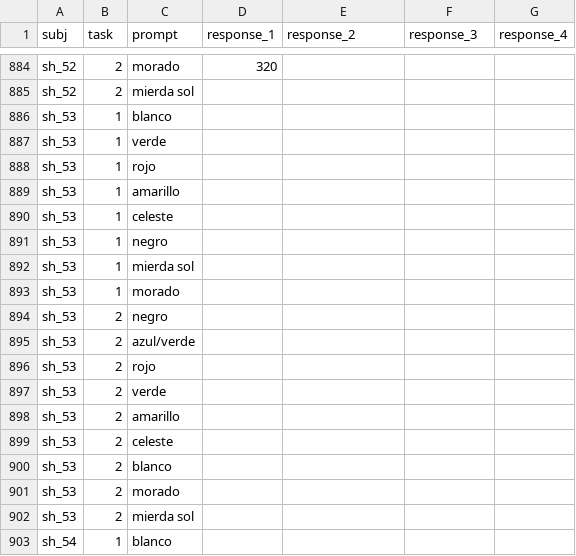
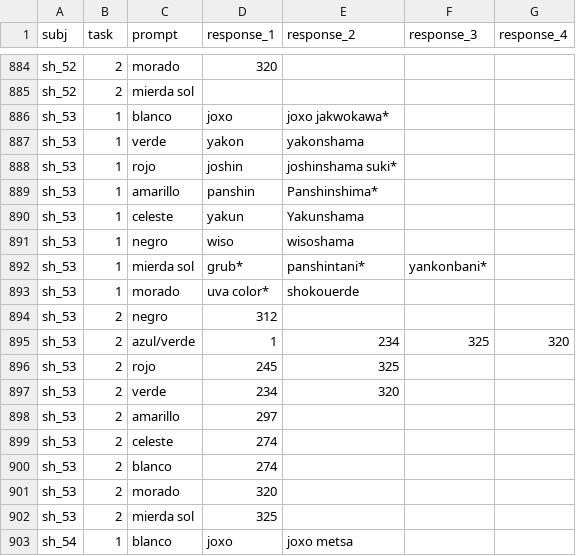
Before and after one commit to langcog/amazon_color, a CSV file: data/shipibo_children_colors_data.csv, drawn as a sheet; only a part is shown, gaps mark what is left out; the diff covers the shown part only.

Commit message:
JQ Nov 3_3

```diff
--- a/data/shipibo_children_colors_data.csv
+++ b/data/shipibo_children_colors_data.csv
@@ -885,19 +885,19 @@ sh_52,2,morado,320,,,
 sh_52,2,mierda sol,,,,
-sh_53,1,blanco,,,,
-sh_53,1,verde,,,,
-sh_53,1,rojo,,,,
-sh_53,1,amarillo,,,,
-sh_53,1,celeste,,,,
-sh_53,1,negro,,,,
-sh_53,1,mierda sol,,,,
-sh_53,1,morado,,,,
-sh_53,2,negro,,,,
-sh_53,2,azul/verde,,,,
-sh_53,2,rojo,,,,
-sh_53,2,verde,,,,
-sh_53,2,amarillo,,,,
-sh_53,2,celeste,,,,
-sh_53,2,blanco,,,,
-sh_53,2,morado,,,,
-sh_53,2,mierda sol,,,,
-sh_54,1,blanco,,,,
+sh_53,1,blanco,joxo,joxo jakwokawa*,,
+sh_53,1,verde,yakon,yakonshama,,
+sh_53,1,rojo,joshin,joshinshama suki*,,
+sh_53,1,amarillo,panshin,Panshinshima*,,
+sh_53,1,celeste,yakun,Yakunshama,,
+sh_53,1,negro,wiso,wisoshama,,
+sh_53,1,mierda sol,grub*,panshintani*,yankonbani*,
+sh_53,1,morado,uva color*,shokouerde,,
+sh_53,2,negro,312,,,
+sh_53,2,azul/verde,1,234,325,320
+sh_53,2,rojo,245,325,,
+sh_53,2,verde,234,320,,
+sh_53,2,amarillo,297,,,
+sh_53,2,celeste,274,,,
+sh_53,2,blanco,274,,,
+sh_53,2,morado,320,,,
+sh_53,2,mierda sol,325,,,
+sh_54,1,blanco,joxo,joxo metsa,,
```
Also changed, not shown: 100 edited cells elsewhere in this file.
